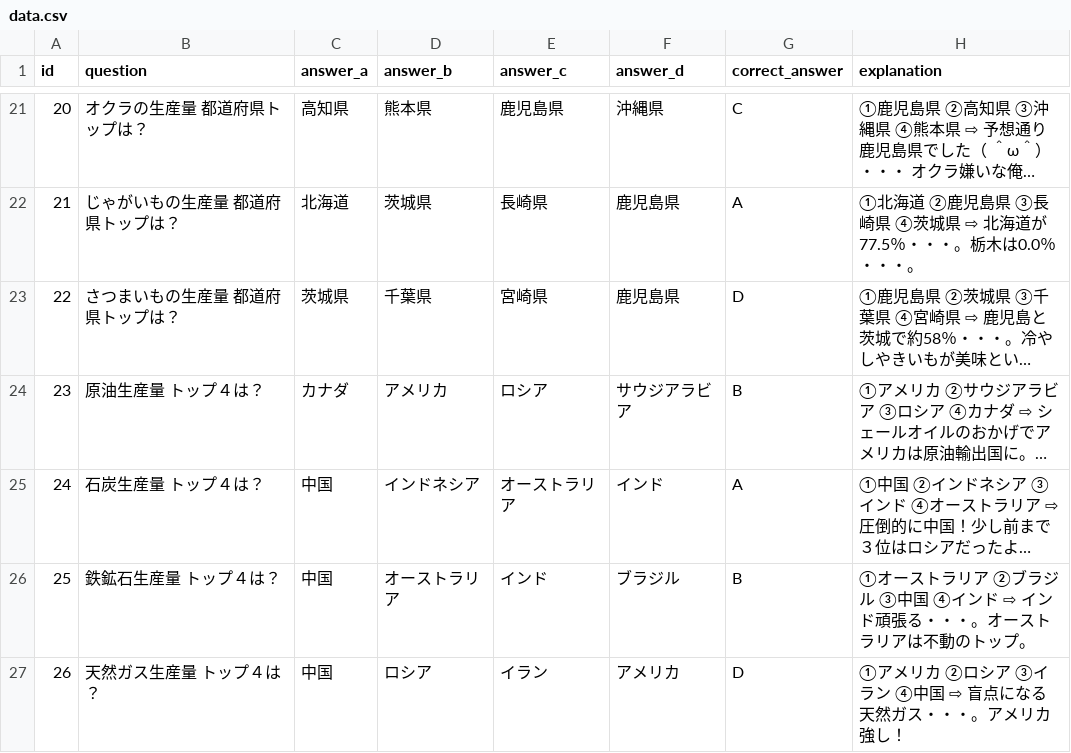
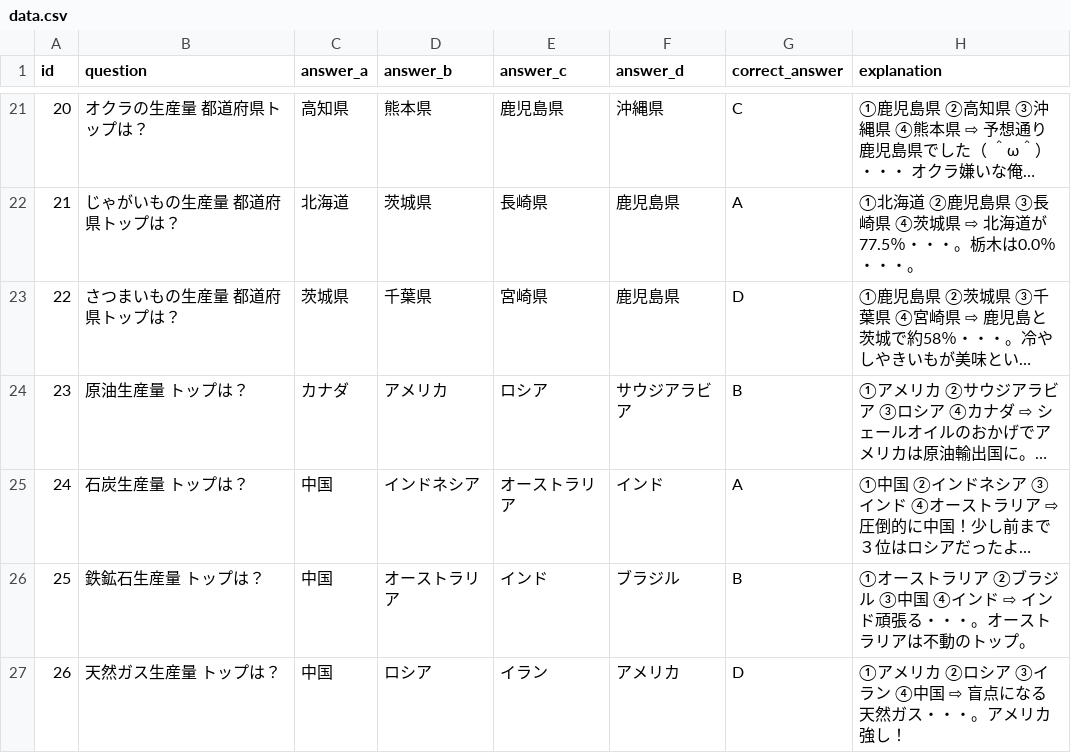
Before and after one commit to mastermshige/quiz, a CSV file: lib/data.csv, drawn as a sheet; only a part is shown, gaps mark what is left out; long unchanged cells end in …; the diff names each change by its address in the sheet, - before the commit and + after, or states it on an @@ line.

Commit message:
no top4

```diff
--- a/lib/data.csv
+++ b/lib/data.csv
-B24 (question): 原油生産量 トップ４は？
+B24 (question): 原油生産量 トップは？
-B25 (question): 石炭生産量 トップ４は？
+B25 (question): 石炭生産量 トップは？
-B26 (question): 鉄鉱石生産量 トップ４は？
+B26 (question): 鉄鉱石生産量 トップは？
-B27 (question): 天然ガス生産量 トップ４は？
+B27 (question): 天然ガス生産量 トップは？
```
